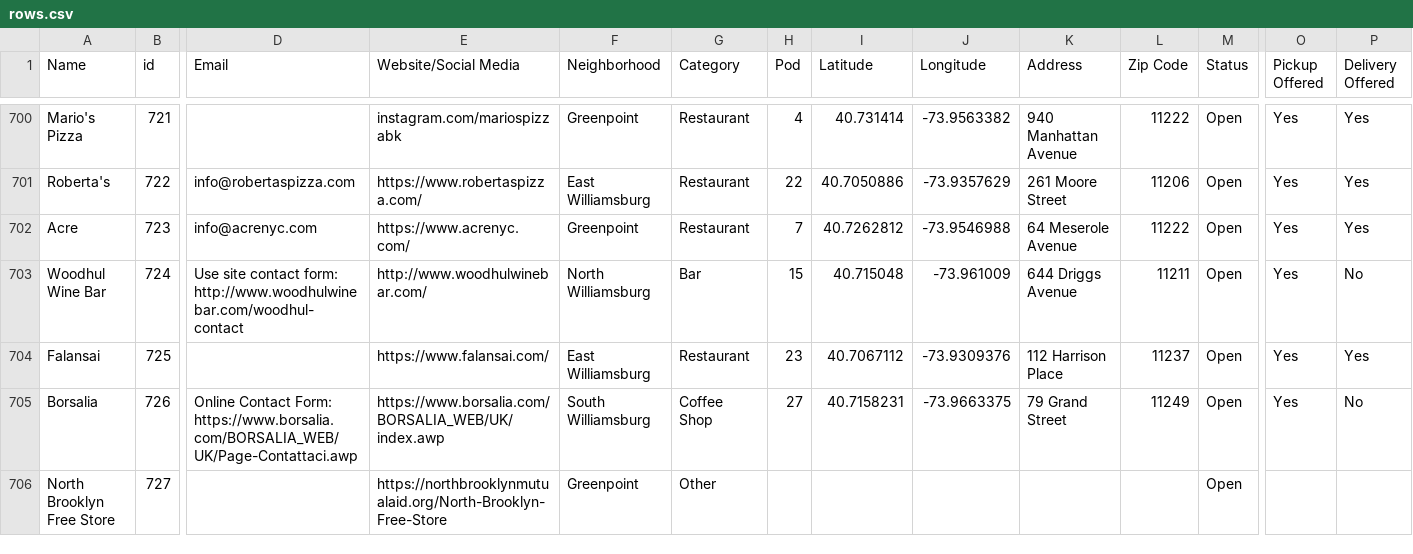
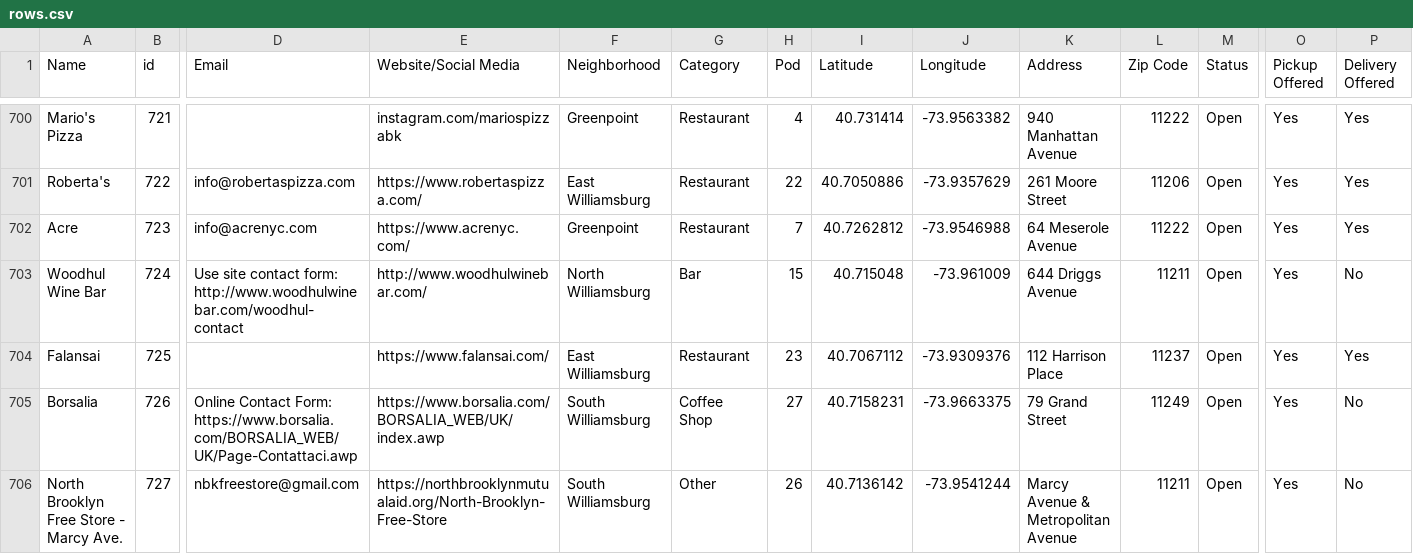
Before and after one commit to BetaNYC/open-business-directory, a CSV file: data/rows.csv, drawn as a sheet; only a part is shown, gaps mark what is left out; removed rows and columns are numbered as before the commit, all else as after; rows hold the shown columns only; the diff names each change by its address in the sheet, - before the commit and + after, or states it on an @@ line.

Commit message:
Update rows.csv

```diff
--- a/data/rows.csv
+++ b/data/rows.csv
-row 706: North Brooklyn Free Store | 727 |  | https://northbrooklynmutualaid.org/North-Brooklyn-Free-Store | Greenpoint | Other |  |  |  |  |  | Open
+row 706: North Brooklyn Free Store - Marcy Ave. | 727 | nbkfreestore@gmail.com | https://northbrooklynmutualaid.org/North-Brooklyn-Free-Store | South Williamsburg | Other | 26 | 40.7136142 | -73.9541244 | Marcy Avenue & Metropolitan Avenue | 11211 | Open | Yes | No
```
